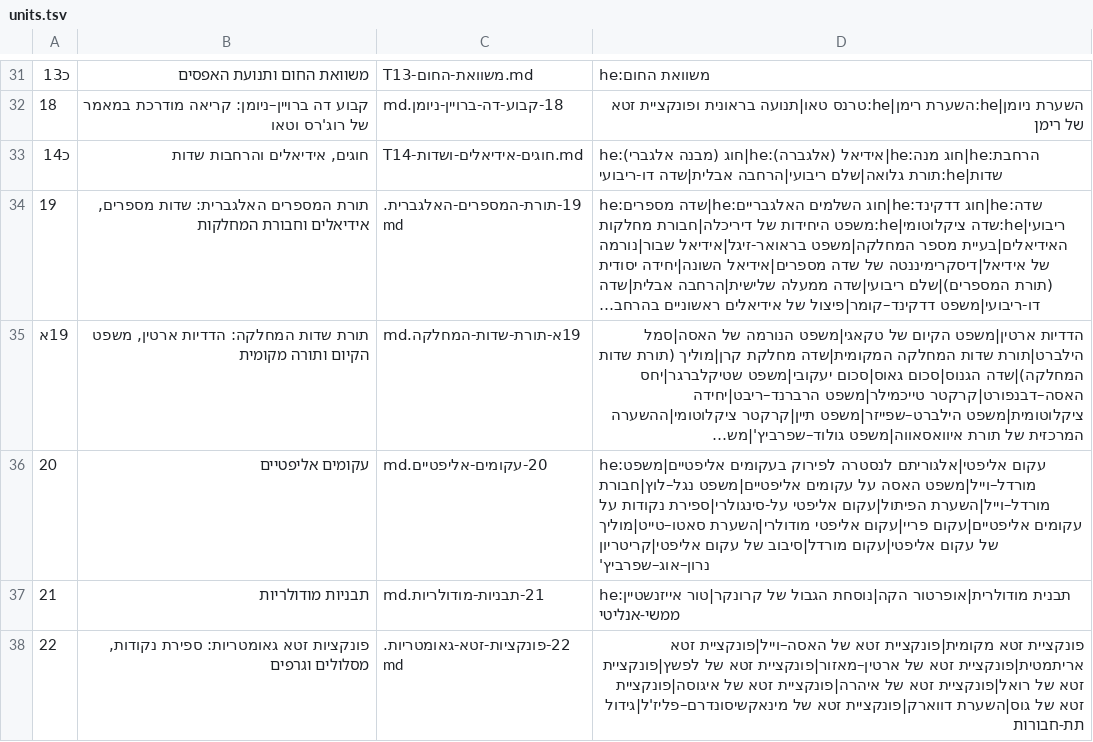
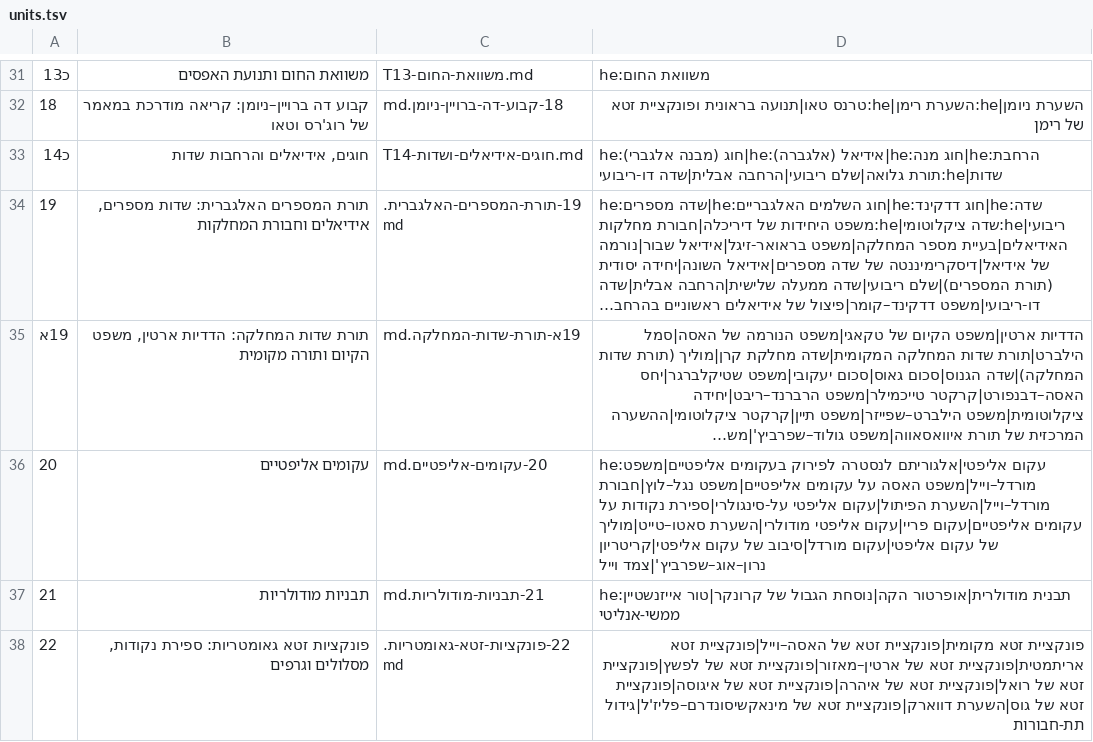
Before and after one commit to gershonavi/WIKI, a TSV file: course/units.tsv, drawn as a sheet; only a part is shown, gaps mark what is left out; long unchanged cells end in …; the diff names each change by its address in the sheet, - before the commit and + after, or states it on an @@ line.

```diff
--- a/course/units.tsv
+++ b/course/units.tsv
-D36: …עקום אליפטי|קריטריון נרון–אוג–שפרביץ'
+D36: …עקום אליפטי|קריטריון נרון–אוג–שפרביץ'|צמד וייל
```
Also changed, not shown: sources.tsv, 13 other files.
